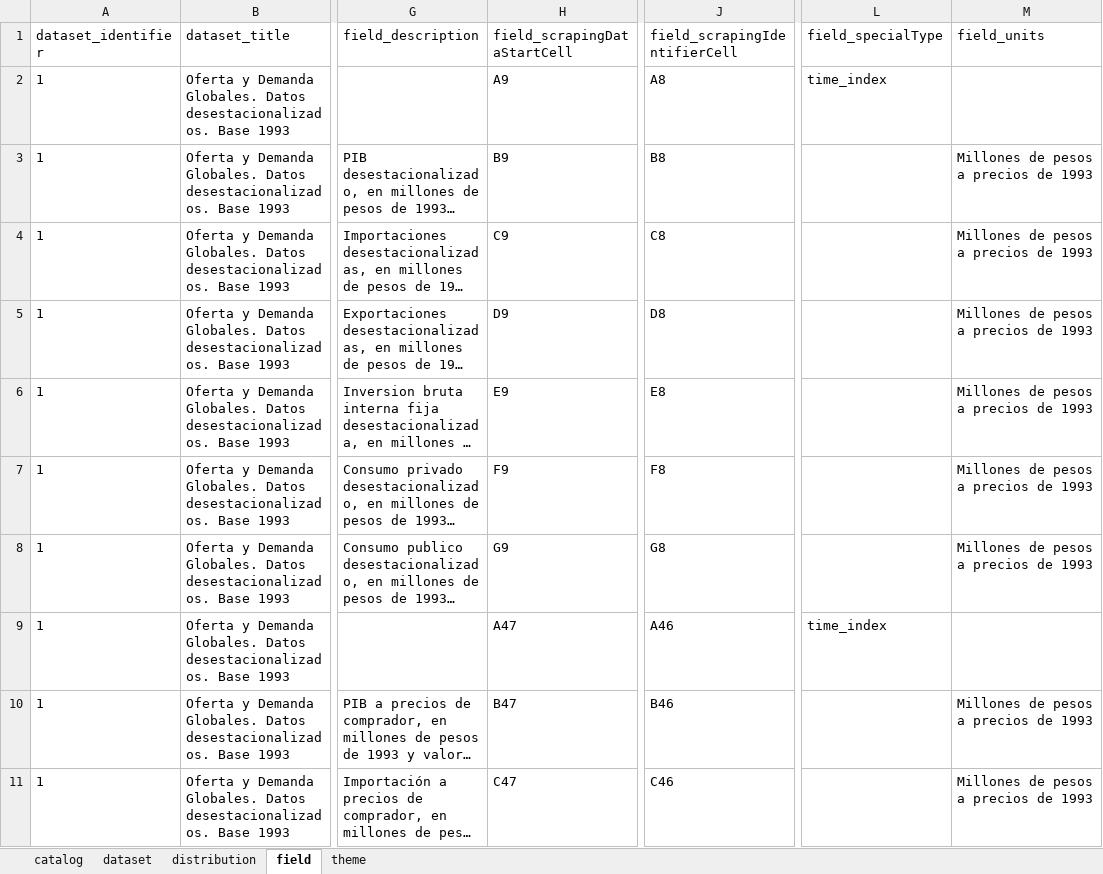
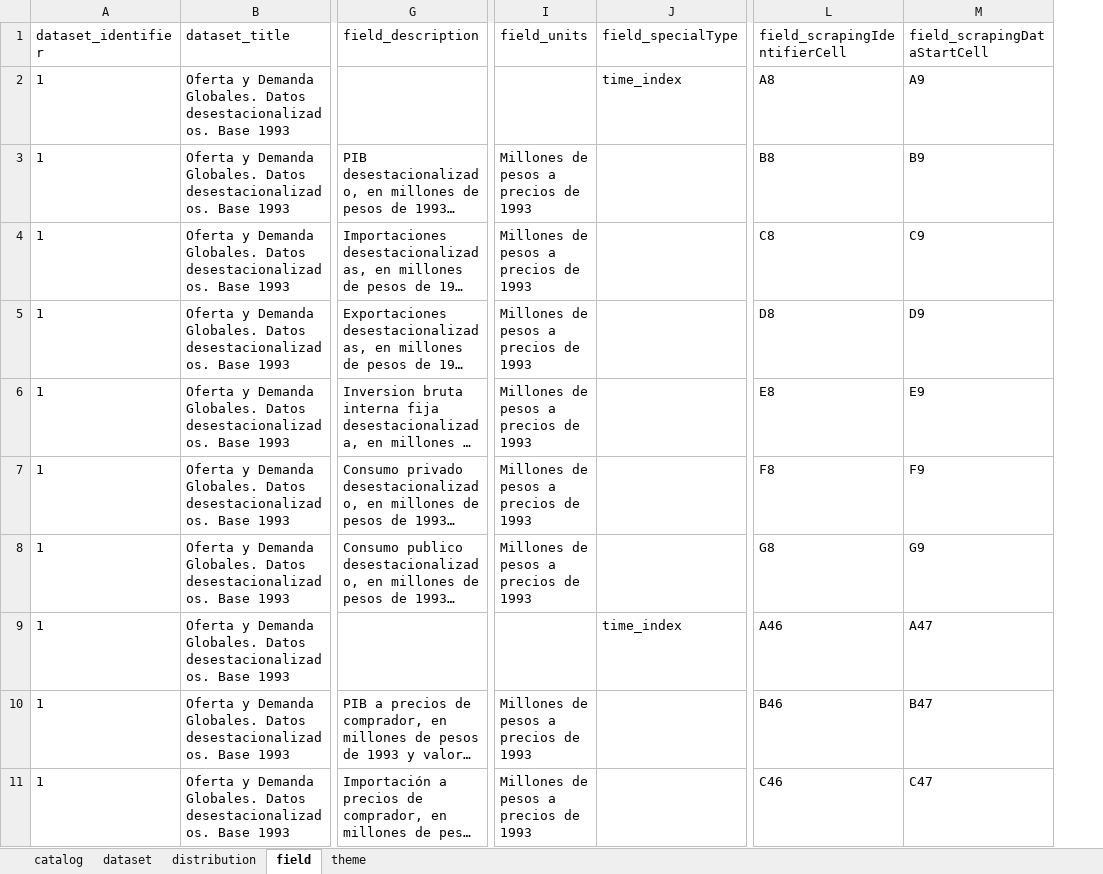
Before and after one commit to datosgobar/series-tiempo-ar-scraping, an Excel workbook: samples/catalogs/example_catalog1.xlsx, sheet field, drawn as a sheet; only a part is shown, gaps mark what is left out; long unchanged cells end in …; values as stored, in another font and other column widths than the file's, no borders; removed rows and columns are numbered as before the commit, all else as after; the diff covers the shown part only; the diff names each change by its address in the sheet, - before the commit and + after, or states it on an @@ line.

Commit message:
Elimino algunas columnas innecesarias y ajusto los anchos para facilitar la lectura.

```diff
--- a/samples/catalogs/example_catalog1.xlsx (sheet field)
+++ b/samples/catalogs/example_catalog1.xlsx (sheet field)
-column H (field_scrapingDataStartCell), rows 2-11: A9 | B9 | C9 | D9 | E9 | F9 | G9 | A47 | B47 | C47
+column I (field_units), rows 3-11: Millones de pesos a precios de 1993 | Millones de pesos a precios de 1993 | Millones de pesos a precios de 1993 | Millones de pesos a precios de 1993 | Millones de pesos a precios de 1993 | Millones de pesos a precios de 1993 |  | Millones de pesos a precios de 1993 | Millones de pesos a precios de 1993
-J1: field_scrapingIdentifierCell
+J1: field_specialType
-L1: field_specialType
+L1: field_scrapingIdentifierCell
-M1: field_units
+M1: field_scrapingDataStartCell
-J2 (field_specialType): A8
+J2 (field_specialType): time_index
-L2 (field_scrapingIdentifierCell): time_index
+L2 (field_scrapingIdentifierCell): A8
-M2 (field_scrapingDataStartCell): (empty)
+M2 (field_scrapingDataStartCell): A9
-J3 (field_specialType): B8
+J3 (field_specialType): (empty)
-L3 (field_scrapingIdentifierCell): (empty)
+L3 (field_scrapingIdentifierCell): B8
-M3 (field_scrapingDataStartCell): Millones de pesos a precios de 1993
+M3 (field_scrapingDataStartCell): B9
-J4 (field_specialType): C8
+J4 (field_specialType): (empty)
-L4 (field_scrapingIdentifierCell): (empty)
+L4 (field_scrapingIdentifierCell): C8
-M4 (field_scrapingDataStartCell): Millones de pesos a precios de 1993
+M4 (field_scrapingDataStartCell): C9
-J5 (field_specialType): D8
+J5 (field_specialType): (empty)
-L5 (field_scrapingIdentifierCell): (empty)
+L5 (field_scrapingIdentifierCell): D8
-M5 (field_scrapingDataStartCell): Millones de pesos a precios de 1993
+M5 (field_scrapingDataStartCell): D9
-J6 (field_specialType): E8
+J6 (field_specialType): (empty)
-L6 (field_scrapingIdentifierCell): (empty)
+L6 (field_scrapingIdentifierCell): E8
-M6 (field_scrapingDataStartCell): Millones de pesos a precios de 1993
+M6 (field_scrapingDataStartCell): E9
-J7 (field_specialType): F8
+J7 (field_specialType): (empty)
-L7 (field_scrapingIdentifierCell): (empty)
+L7 (field_scrapingIdentifierCell): F8
-M7 (field_scrapingDataStartCell): Millones de pesos a precios de 1993
+M7 (field_scrapingDataStartCell): F9
-J8 (field_specialType): G8
+J8 (field_specialType): (empty)
-L8 (field_scrapingIdentifierCell): (empty)
+L8 (field_scrapingIdentifierCell): G8
-M8 (field_scrapingDataStartCell): Millones de pesos a precios de 1993
+M8 (field_scrapingDataStartCell): G9
-J9 (field_specialType): A46
+J9 (field_specialType): time_index
-L9 (field_scrapingIdentifierCell): time_index
+L9 (field_scrapingIdentifierCell): A46
-M9 (field_scrapingDataStartCell): (empty)
+M9 (field_scrapingDataStartCell): A47
-J10 (field_specialType): B46
+J10 (field_specialType): (empty)
-L10 (field_scrapingIdentifierCell): (empty)
+L10 (field_scrapingIdentifierCell): B46
-M10 (field_scrapingDataStartCell): Millones de pesos a precios de 1993
+M10 (field_scrapingDataStartCell): B47
-J11 (field_specialType): C46
+J11 (field_specialType): (empty)
-L11 (field_scrapingIdentifierCell): (empty)
+L11 (field_scrapingIdentifierCell): C46
-M11 (field_scrapingDataStartCell): Millones de pesos a precios de 1993
+M11 (field_scrapingDataStartCell): C47
```
Also changed, not shown: 22 edited cells elsewhere in this sheet, sheet distribution, sheet dataset.
